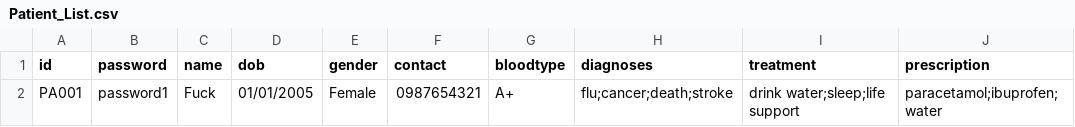
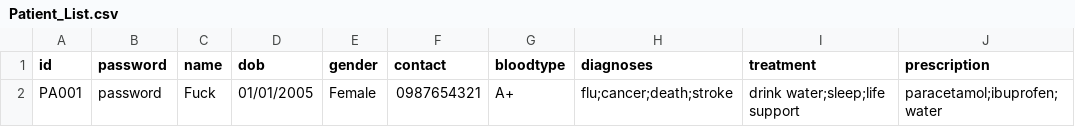
Before and after one commit to Devininthelab/sc2002-hospital-management-system, a CSV file: HospitalManagementSystem/src/main/resources/Patient_List.csv, drawn as a sheet.

```diff
--- a/HospitalManagementSystem/src/main/resources/Patient_List.csv
+++ b/HospitalManagementSystem/src/main/resources/Patient_List.csv
@@ -1,2 +1,2 @@
 id,password,name,dob,gender,contact,bloodtype,diagnoses,treatment,prescription
-PA001,password1,Fuck,01/01/2005,Female,0987654321,A+,flu;cancer;death;stroke,drink water;sleep;life support,paracetamol;ibuprofen;water
+PA001,password,Fuck,01/01/2005,Female,0987654321,A+,flu;cancer;death;stroke,drink water;sleep;life support,paracetamol;ibuprofen;water
```
Also changed, not shown: HospitalManagementSystem/src/main/resources/Staff_List.csv, HospitalManagementSystem/src/main/resources/doctor_availability/D001_availability.csv, 2 other files.
